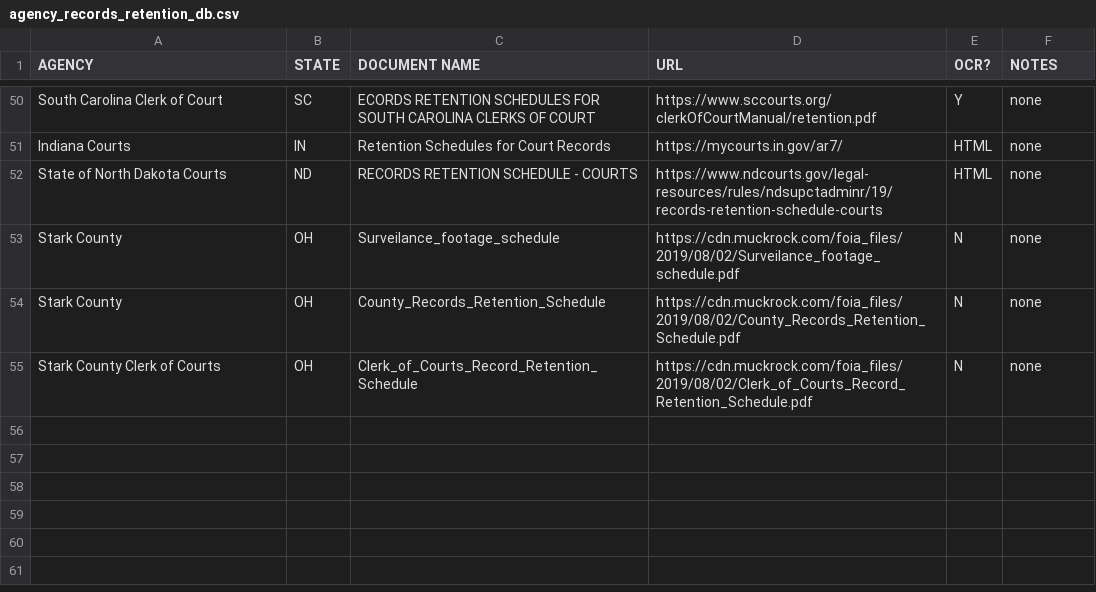
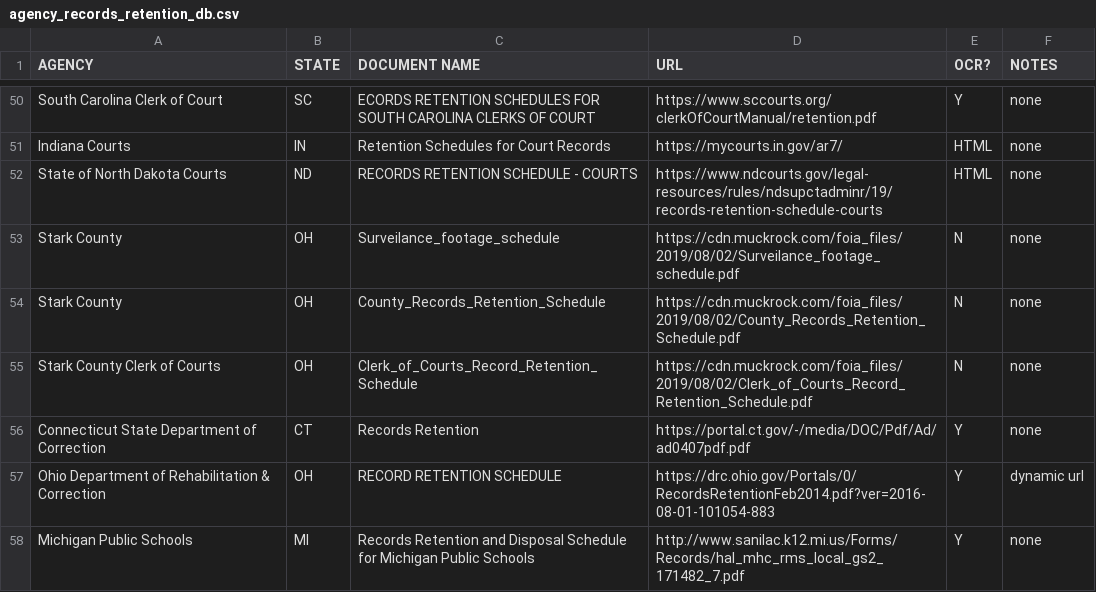
Before and after one commit to RooneyMcNibNug/FOIA, a CSV file: Research/agency_records_retention_db.csv, drawn as a sheet; only a part is shown, gaps mark what is left out; the diff names each change by its address in the sheet, - before the commit and + after, or states it on an @@ line.

Commit message:
mostly DOC schedules added

```diff
--- a/Research/agency_records_retention_db.csv
+++ b/Research/agency_records_retention_db.csv
+row 56: Connecticut State Department of Correction | CT | Records Retention | https://portal.ct.gov/-/media/DOC/Pdf/Ad/ad0407pdf.pdf | Y | none
+row 57: Ohio Department of Rehabilitation & Correction | OH | RECORD RETENTION SCHEDULE | https://drc.ohio.gov/Portals/0/RecordsRetentionFeb2014.pdf?ver=2016-08-01-101054-883 | Y | dynamic url
+row 58: Michigan Public Schools | MI | Records Retention and Disposal Schedule for Michigan Public Schools | http://www.sanilac.k12.mi.us/Forms/Records/hal_mhc_rms_local_gs2_171482_7.pdf | Y | none
```
